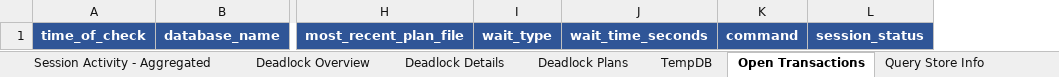
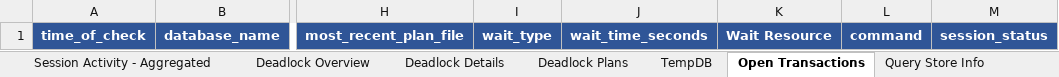
Before and after one commit to VladDBA/PSBlitz, an Excel workbook: Resources/PSBlitzOutput.xlsx, sheet Open Transactions, drawn as a sheet; only a part is shown, gaps mark what is left out; values as stored, in another font and other column widths than the file's, no borders; the diff names each change by its address in the sheet, - before the commit and + after, or states it on an @@ line.

```diff
--- a/Resources/PSBlitzOutput.xlsx (sheet Open Transactions)
+++ b/Resources/PSBlitzOutput.xlsx (sheet Open Transactions)
+column K, row 1: Wait Resource
```
Also changed, not shown: 3 other files.
